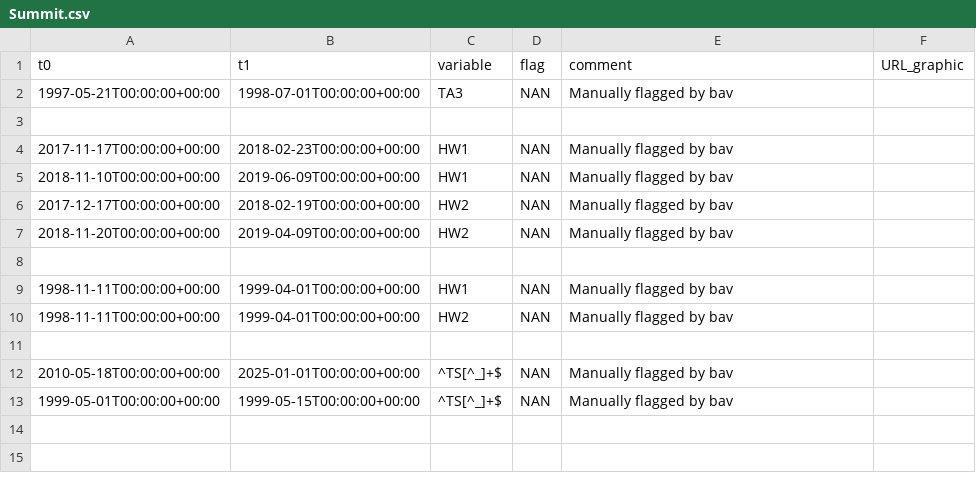
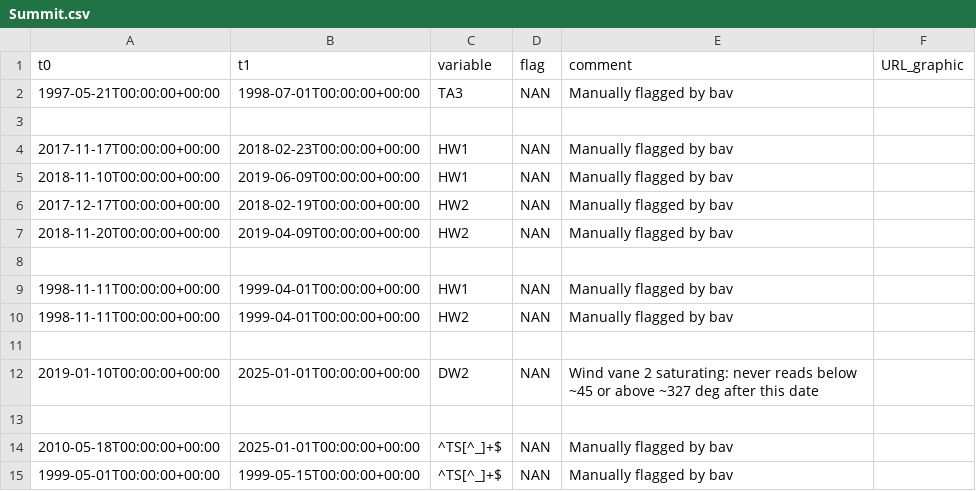
Before and after one commit to GEUS-Glaciology-and-Climate/GC-Net-level-1-data-processing, a CSV file: metadata/flags/Summit.csv, drawn as a sheet.

```diff
--- a/metadata/flags/Summit.csv
+++ b/metadata/flags/Summit.csv
@@ -11,2 +11,4 @@ t0,t1,variable,flag,comment,URL_graphic
 
+2019-01-10T00:00:00+00:00,2025-01-01T00:00:00+00:00,DW2,NAN,Wind vane 2 saturating: never reads below ~45 or above ~327 deg after this date,
+
 2010-05-18T00:00:00+00:00,2025-01-01T00:00:00+00:00,^TS[^_]+$,NAN,Manually flagged by bav,
```
Also changed, not shown: L1/GC-Net_location.csv, metadata/adjustments/Crawford Point 1.csv, 37 other files.
